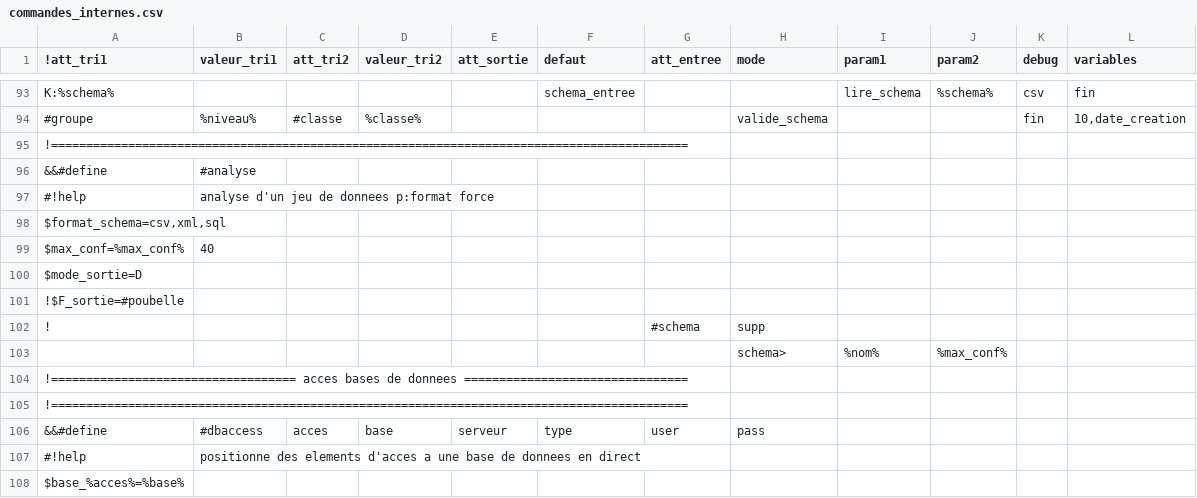
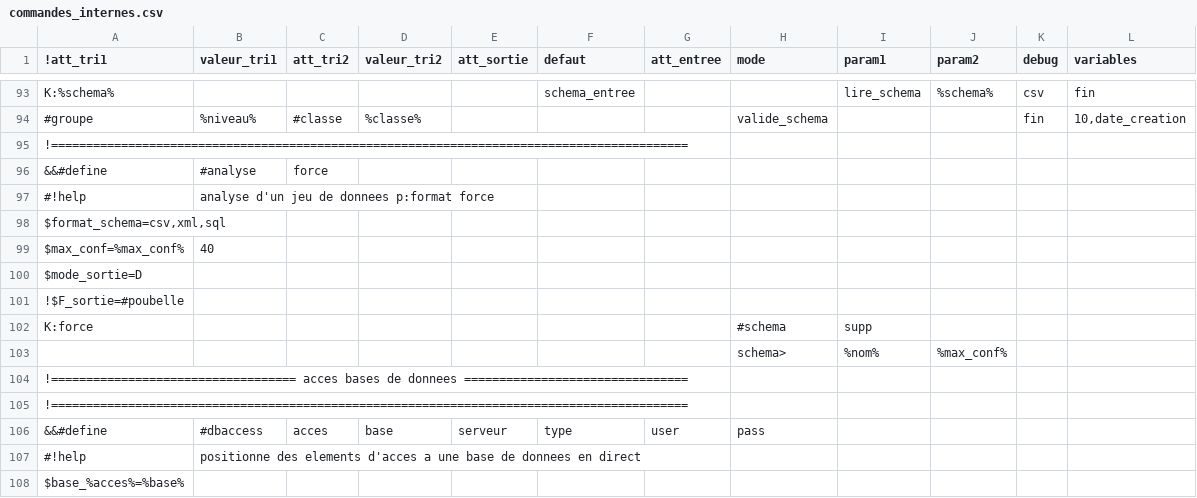
Before and after one commit to service-GCT-EMS/pyetl, a CSV file: pyetl/moteur/fonctions/commandes_internes.csv, drawn as a sheet; only a part is shown, gaps mark what is left out.

```diff
--- a/pyetl/moteur/fonctions/commandes_internes.csv
+++ b/pyetl/moteur/fonctions/commandes_internes.csv
@@ -95,3 +95,3 @@ K:%schema%;;;;;schema_entree;;;lire_schema;%schema%;csv;fin;
 !===========================================================================================;;;;;;;;;;;
-&&#define;#analyse;;;;;;;;;;
+&&#define;#analyse;force;;;;;;;;;
 #!help;analyse d'un jeu de donnees p:format force ;;;;;;;;;;
@@ -101,3 +101,3 @@ $mode_sortie=D;;;;;;;;;;;
 !$F_sortie=#poubelle
-!;;;;;;#schema;supp;;;;
+K:force;;;;;;;#schema;supp;;;;
 ;;;;;;;schema>;%nom%;%max_conf%;;
```
Also changed, not shown: 5 other files.
